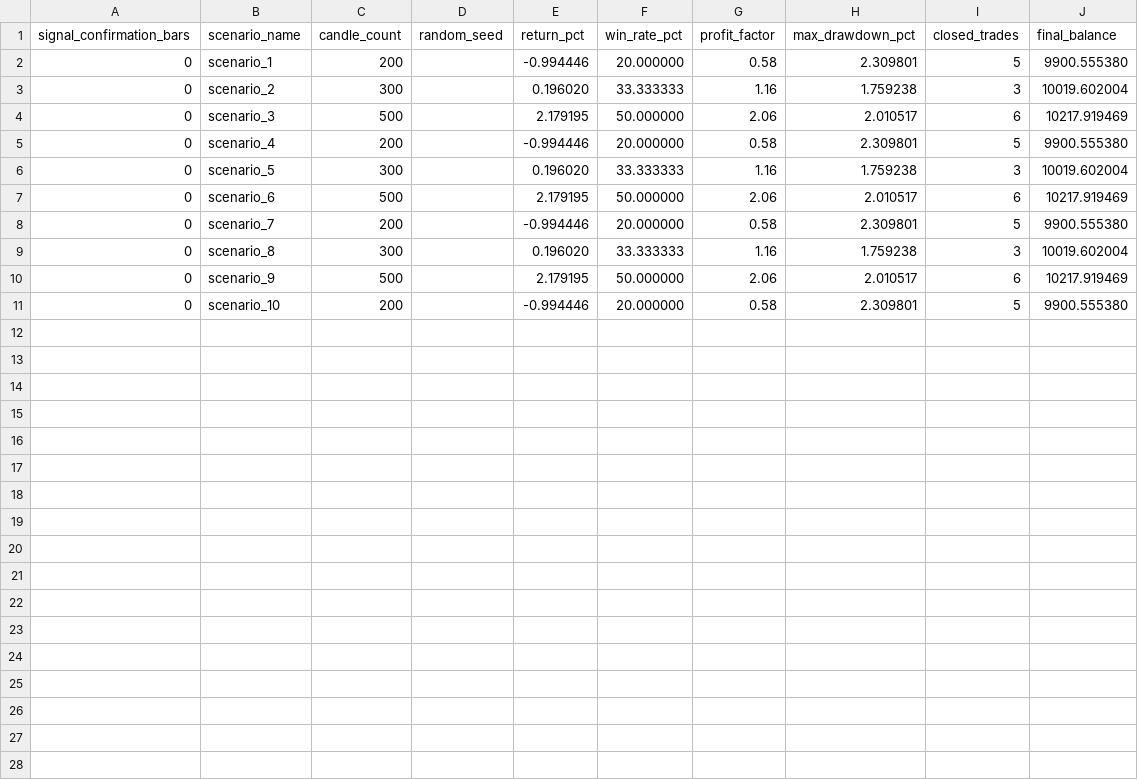
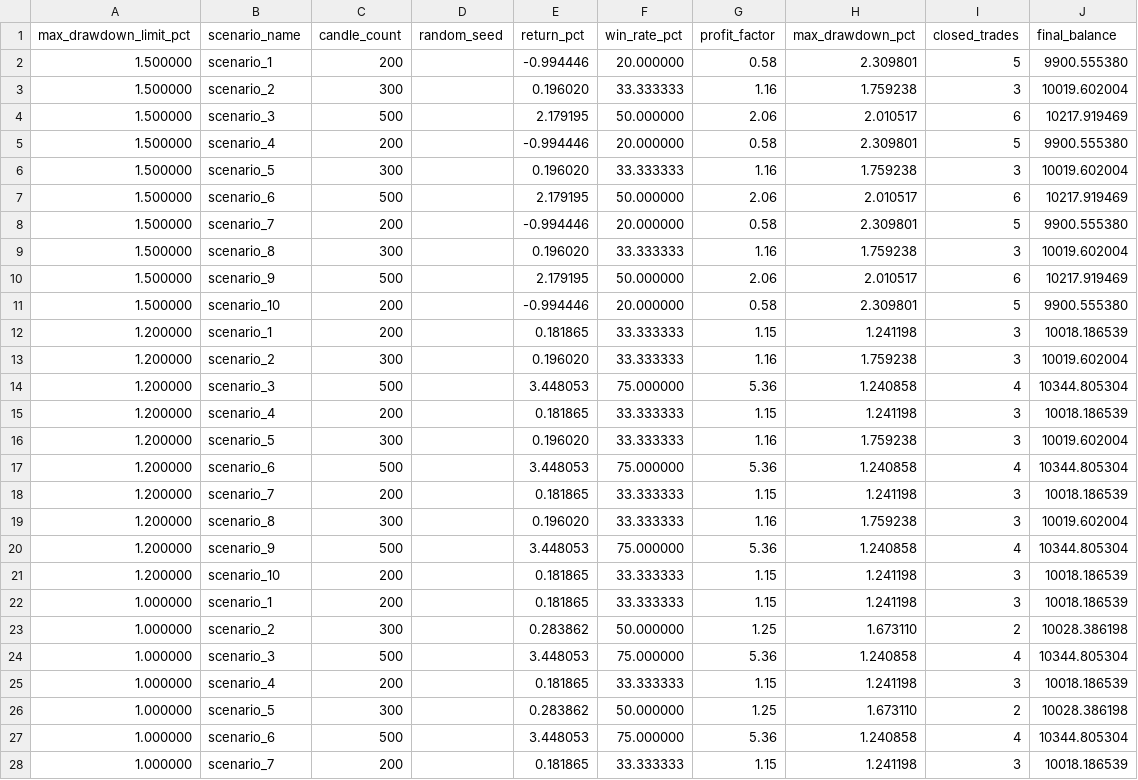
Before and after one commit to Juamchosky/trading-bot, a CSV file: validation_scenario_results.csv, drawn as a sheet; only a part is shown; the diff covers the shown part only.

Commit message:
Optimiza control de riesgo con max_drawdown_limit_pct=1.0 mejorando retorno, drawdown y profit factor

```diff
--- a/validation_scenario_results.csv
+++ b/validation_scenario_results.csv
@@ -1,11 +1,28 @@
-signal_confirmation_bars,scenario_name,candle_count,random_seed,return_pct,win_rate_pct,profit_factor,max_drawdown_pct,closed_trades,final_balance
-0,scenario_1,200,,-0.994446,20.000000,0.58,2.309801,5,9900.555380
-0,scenario_2,300,,0.196020,33.333333,1.16,1.759238,3,10019.602004
-0,scenario_3,500,,2.179195,50.000000,2.06,2.010517,6,10217.919469
-0,scenario_4,200,,-0.994446,20.000000,0.58,2.309801,5,9900.555380
-0,scenario_5,300,,0.196020,33.333333,1.16,1.759238,3,10019.602004
-0,scenario_6,500,,2.179195,50.000000,2.06,2.010517,6,10217.919469
-0,scenario_7,200,,-0.994446,20.000000,0.58,2.309801,5,9900.555380
-0,scenario_8,300,,0.196020,33.333333,1.16,1.759238,3,10019.602004
-0,scenario_9,500,,2.179195,50.000000,2.06,2.010517,6,10217.919469
-0,scenario_10,200,,-0.994446,20.000000,0.58,2.309801,5,9900.555380
+max_drawdown_limit_pct,scenario_name,candle_count,random_seed,return_pct,win_rate_pct,profit_factor,max_drawdown_pct,closed_trades,final_balance
+1.500000,scenario_1,200,,-0.994446,20.000000,0.58,2.309801,5,9900.555380
+1.500000,scenario_2,300,,0.196020,33.333333,1.16,1.759238,3,10019.602004
+1.500000,scenario_3,500,,2.179195,50.000000,2.06,2.010517,6,10217.919469
+1.500000,scenario_4,200,,-0.994446,20.000000,0.58,2.309801,5,9900.555380
+1.500000,scenario_5,300,,0.196020,33.333333,1.16,1.759238,3,10019.602004
+1.500000,scenario_6,500,,2.179195,50.000000,2.06,2.010517,6,10217.919469
+1.500000,scenario_7,200,,-0.994446,20.000000,0.58,2.309801,5,9900.555380
+1.500000,scenario_8,300,,0.196020,33.333333,1.16,1.759238,3,10019.602004
+1.500000,scenario_9,500,,2.179195,50.000000,2.06,2.010517,6,10217.919469
+1.500000,scenario_10,200,,-0.994446,20.000000,0.58,2.309801,5,9900.555380
+1.200000,scenario_1,200,,0.181865,33.333333,1.15,1.241198,3,10018.186539
+1.200000,scenario_2,300,,0.196020,33.333333,1.16,1.759238,3,10019.602004
+1.200000,scenario_3,500,,3.448053,75.000000,5.36,1.240858,4,10344.805304
+1.200000,scenario_4,200,,0.181865,33.333333,1.15,1.241198,3,10018.186539
+1.200000,scenario_5,300,,0.196020,33.333333,1.16,1.759238,3,10019.602004
+1.200000,scenario_6,500,,3.448053,75.000000,5.36,1.240858,4,10344.805304
+1.200000,scenario_7,200,,0.181865,33.333333,1.15,1.241198,3,10018.186539
+1.200000,scenario_8,300,,0.196020,33.333333,1.16,1.759238,3,10019.602004
+1.200000,scenario_9,500,,3.448053,75.000000,5.36,1.240858,4,10344.805304
+1.200000,scenario_10,200,,0.181865,33.333333,1.15,1.241198,3,10018.186539
+1.000000,scenario_1,200,,0.181865,33.333333,1.15,1.241198,3,10018.186539
+1.000000,scenario_2,300,,0.283862,50.000000,1.25,1.673110,2,10028.386198
+1.000000,scenario_3,500,,3.448053,75.000000,5.36,1.240858,4,10344.805304
+1.000000,scenario_4,200,,0.181865,33.333333,1.15,1.241198,3,10018.186539
+1.000000,scenario_5,300,,0.283862,50.000000,1.25,1.673110,2,10028.386198
+1.000000,scenario_6,500,,3.448053,75.000000,5.36,1.240858,4,10344.805304
+1.000000,scenario_7,200,,0.181865,33.333333,1.15,1.241198,3,10018.186539
```
Also changed, not shown: 3 added rows elsewhere in this file, validation_config_ranking.csv, 1 other file.
